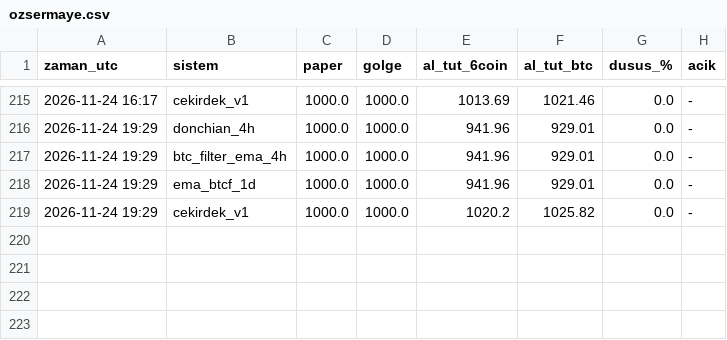
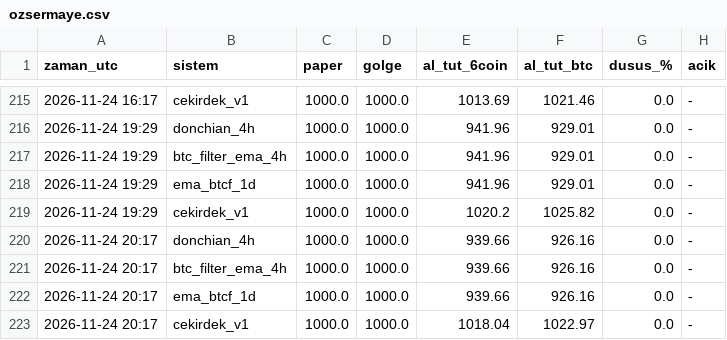
Before and after one commit to necosland/deneme, a CSV file: algo/paper/ozsermaye.csv, drawn as a sheet; only a part is shown, gaps mark what is left out.

```diff
--- a/algo/paper/ozsermaye.csv
+++ b/algo/paper/ozsermaye.csv
@@ -219 +219,5 @@ zaman_utc,sistem,paper,golge,al_tut_6coin,al_tut_btc,dusus_%,acik
 2026-11-24 19:29,cekirdek_v1,1000.0,1000.0,1020.2,1025.82,0.0,-
+2026-11-24 20:17,donchian_4h,1000.0,1000.0,939.66,926.16,0.0,-
+2026-11-24 20:17,btc_filter_ema_4h,1000.0,1000.0,939.66,926.16,0.0,-
+2026-11-24 20:17,ema_btcf_1d,1000.0,1000.0,939.66,926.16,0.0,-
+2026-11-24 20:17,cekirdek_v1,1000.0,1000.0,1018.04,1022.97,0.0,-
```
Also changed, not shown: 2 other files.
